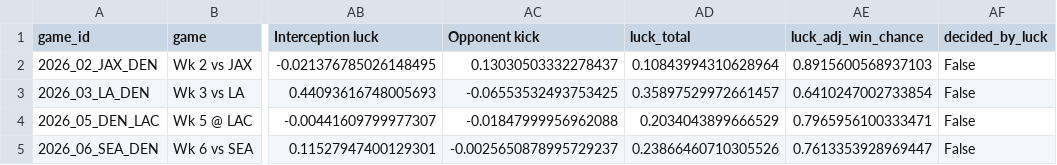
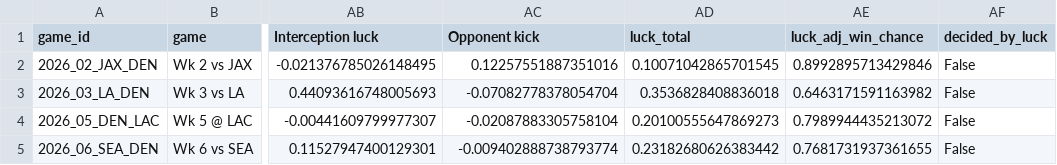
Before and after one commit to INSUL4RITY/sports-analytics, a CSV file: broncos-luck-or-skill/outputs/close_games_2026.csv, drawn as a sheet; only a part is shown, gaps mark what is left out; the diff names each change by its address in the sheet, - before the commit and + after, or states it on an @@ line.

```diff
--- a/broncos-luck-or-skill/outputs/close_games_2026.csv
+++ b/broncos-luck-or-skill/outputs/close_games_2026.csv
-AC2 (Opponent kick): 0.13030503332278437
+AC2 (Opponent kick): 0.12257551887351016
-AD2 (luck_total): 0.10843994310628964
+AD2 (luck_total): 0.10071042865701545
-AE2 (luck_adj_win_chance): 0.8915600568937103
+AE2 (luck_adj_win_chance): 0.8992895713429846
-AC3 (Opponent kick): -0.06553532493753425
+AC3 (Opponent kick): -0.07082778378054704
-AD3 (luck_total): 0.35897529972661457
+AD3 (luck_total): 0.3536828408836018
-AE3 (luck_adj_win_chance): 0.6410247002733854
+AE3 (luck_adj_win_chance): 0.6463171591163982
-AC4 (Opponent kick): -0.01847999956962088
+AC4 (Opponent kick): -0.02087883305758104
-AD4 (luck_total): 0.2034043899666529
+AD4 (luck_total): 0.20100555647869273
-AE4 (luck_adj_win_chance): 0.7965956100333471
+AE4 (luck_adj_win_chance): 0.7989944435213072
-AC5 (Opponent kick): -0.0025650878995729237
+AC5 (Opponent kick): -0.009402888738793774
-AD5 (luck_total): 0.23866460710305526
+AD5 (luck_total): 0.23182680626383442
-AE5 (luck_adj_win_chance): 0.7613353928969447
+AE5 (luck_adj_win_chance): 0.7681731937361655
```
Also changed, not shown: broncos-luck-or-skill/outputs/chance_play_luck_by_team_season.csv, broncos-luck-or-skill/outputs/denver_by_season.csv, 13 other files.
